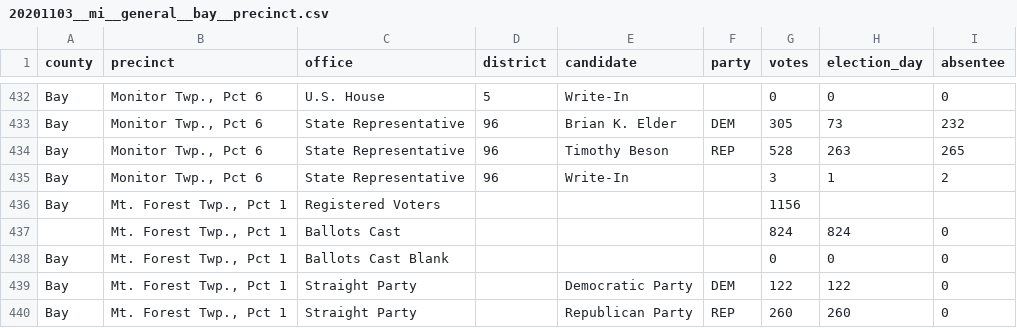
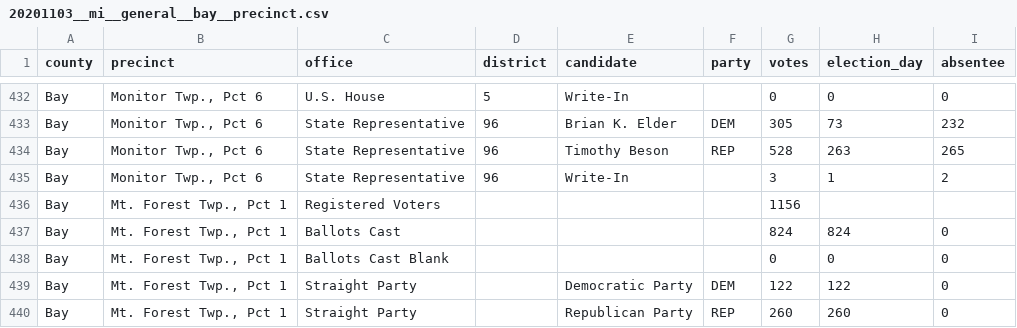
Before and after one commit to openelections/openelections-data-mi, a CSV file: 2020/counties/20201103__mi__general__bay__precinct.csv, drawn as a sheet; only a part is shown, gaps mark what is left out.

```diff
--- a/2020/counties/20201103__mi__general__bay__precinct.csv
+++ b/2020/counties/20201103__mi__general__bay__precinct.csv
@@ -436,3 +436,3 @@ Bay,"Monitor Twp., Pct 6",State Representative,96,Write-In,,3,1,2
 Bay,"Mt. Forest Twp., Pct 1",Registered Voters,,,,1156,,
-,"Mt. Forest Twp., Pct 1",Ballots Cast,,,,824,824,0
+Bay,"Mt. Forest Twp., Pct 1",Ballots Cast,,,,824,824,0
 Bay,"Mt. Forest Twp., Pct 1",Ballots Cast Blank,,,,0,0,0
```
Also changed, not shown: 2020/counties/20200310__mi__primary__president__chippewa__precinct.csv, 2020/counties/20201103__mi__general__kalkaska__precinct.csv, 2 other files.
